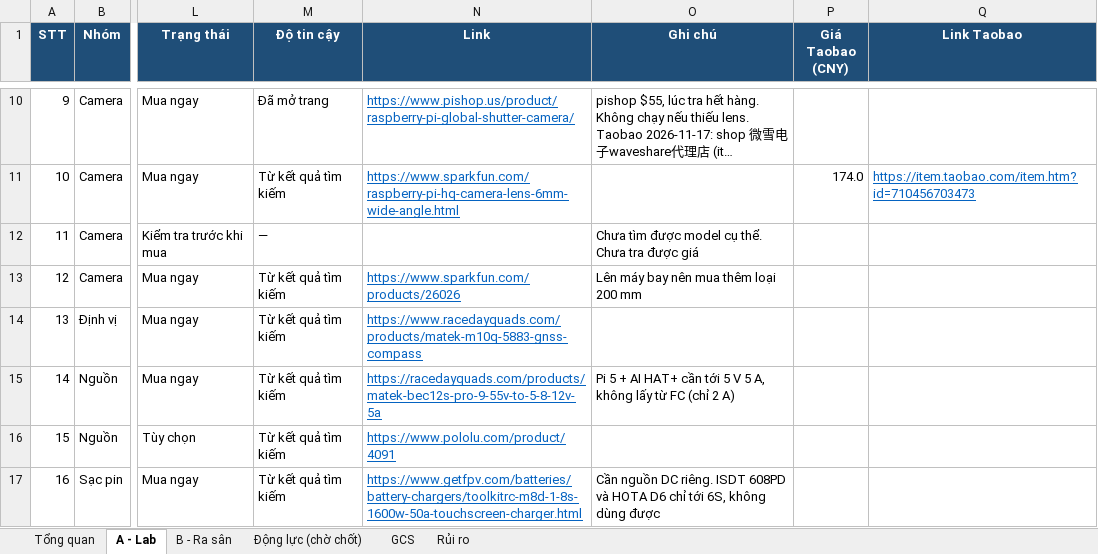
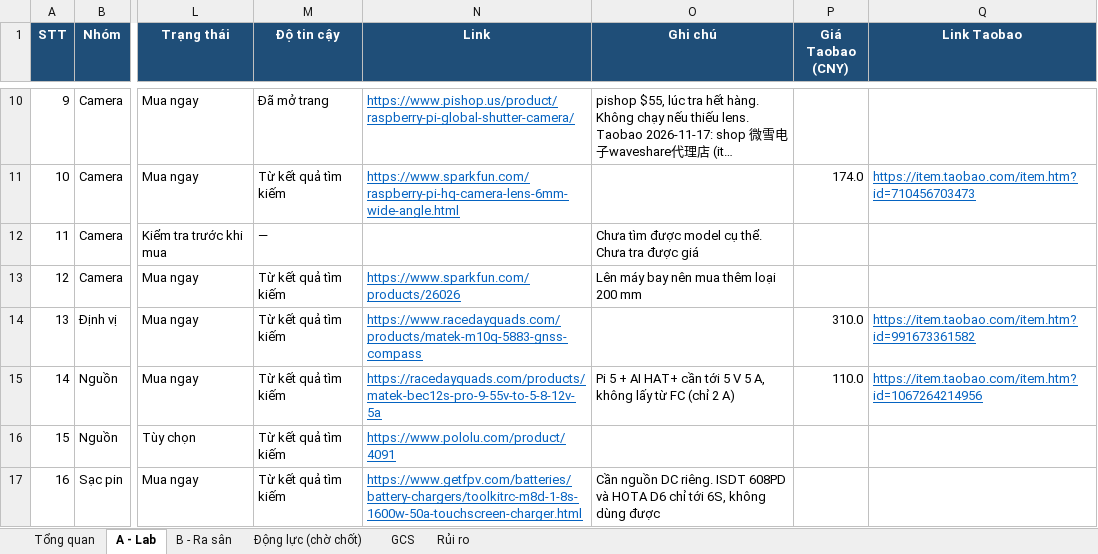
Before and after one commit to dctien812/DHTT-Drone-Tracking, an Excel workbook: bom/Drone-Tracking-BOM.xlsx, sheet A - Lab, drawn as a sheet; only a part is shown, gaps mark what is left out; long unchanged cells end in …; values as stored, in another font and other column widths than the file's, no borders; conditional formats not drawn; the diff names each change by its address in the sheet, - before the commit and + after, or states it on an @@ line.

```diff
--- a/bom/Drone-Tracking-BOM.xlsx (sheet A - Lab)
+++ b/bom/Drone-Tracking-BOM.xlsx (sheet A - Lab)
-P14 (Giá Taobao (CNY)): (empty)
+P14 (Giá Taobao (CNY)): 310.0
-Q14 (Link Taobao): (empty)
+Q14 (Link Taobao): https://item.taobao.com/item.htm?id=991673361582
-P15 (Giá Taobao (CNY)): (empty)
+P15 (Giá Taobao (CNY)): 110.0
-Q15 (Link Taobao): (empty)
+Q15 (Link Taobao): https://item.taobao.com/item.htm?id=1067264214956
```
Also changed, not shown: 2 other files.
